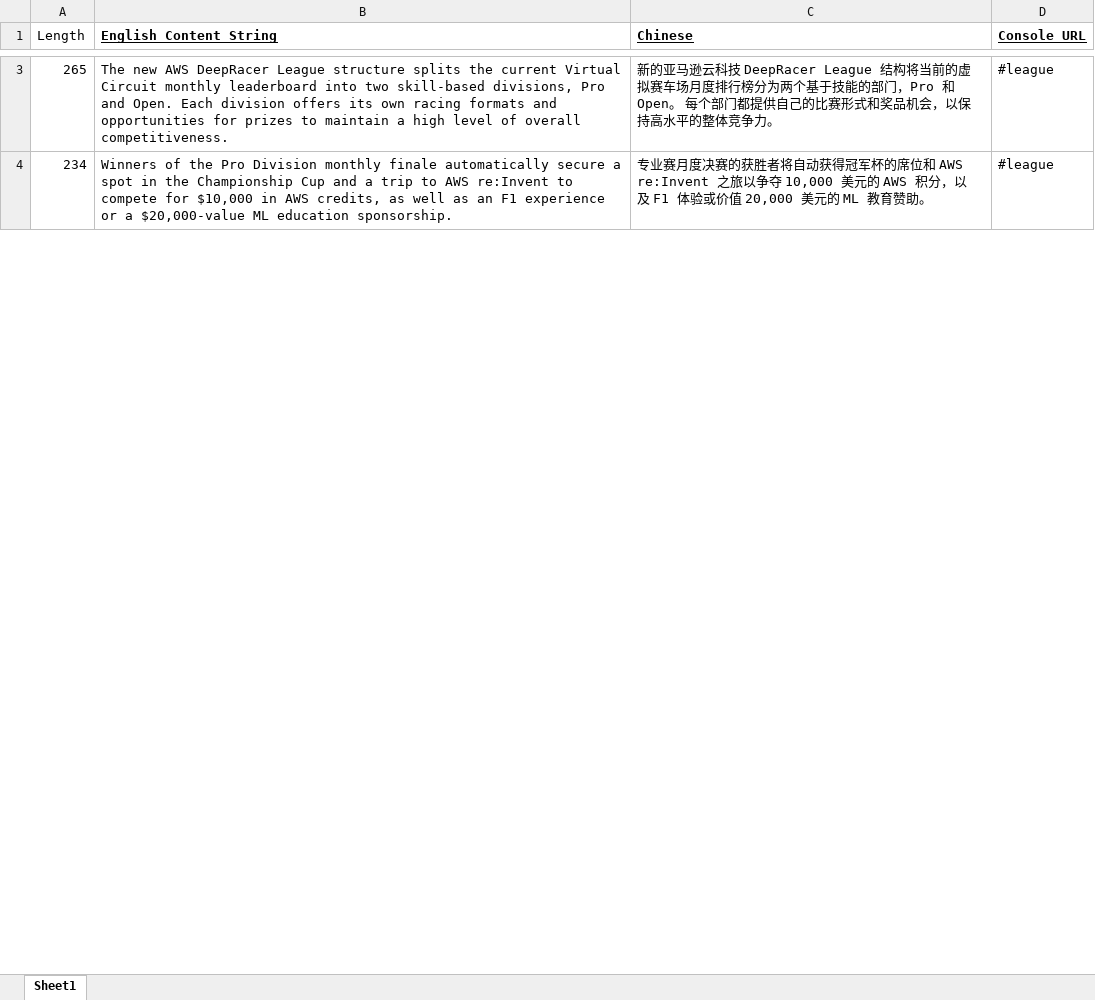
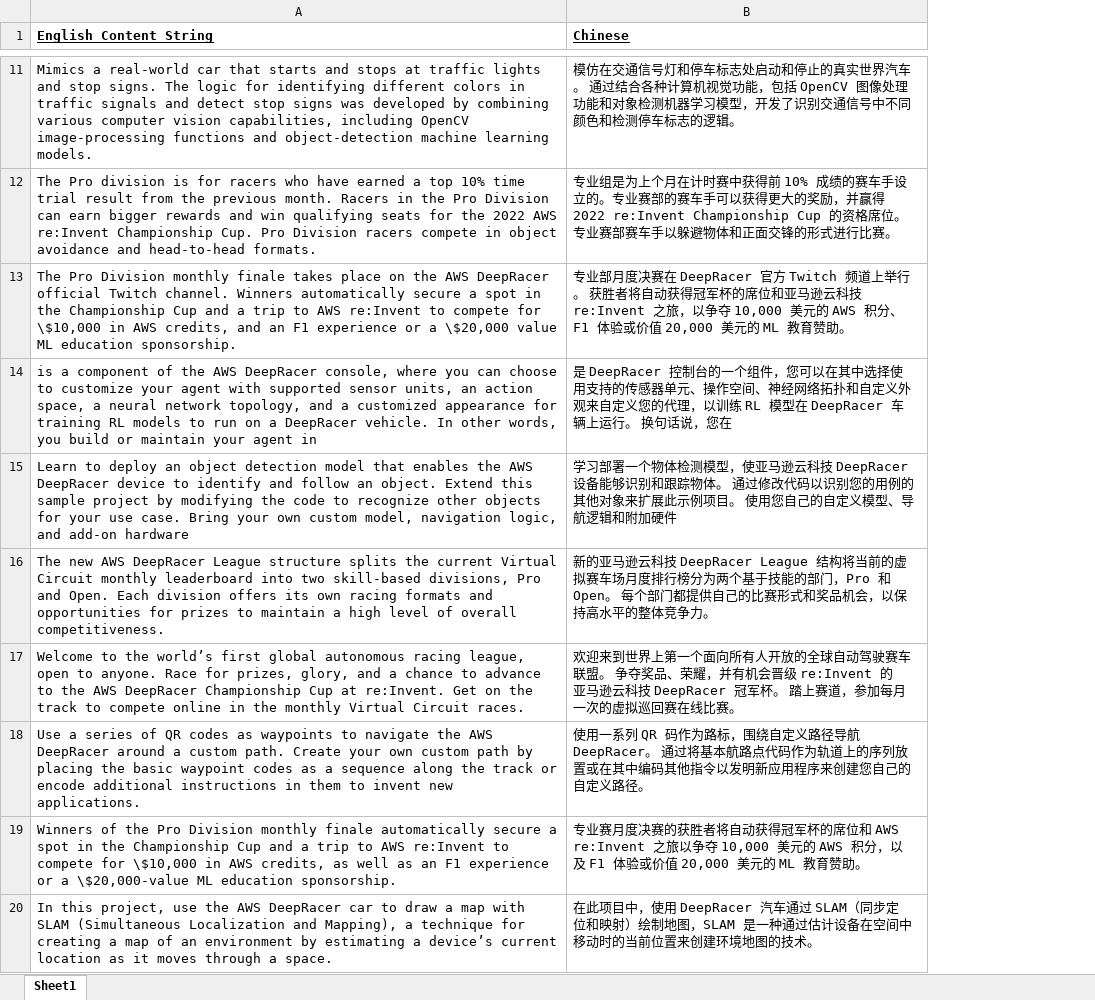
Before and after one commit to jeremypedersen/deepracer-chinese, an Excel workbook: simplified/translations.xlsx, sheet Sheet1, drawn as a sheet; only a part is shown, gaps mark what is left out; values as stored, in another font and other column widths than the file's, no borders; removed rows and columns are numbered as before the commit, all else as after; the diff covers the shown part only; the diff names each change by its address in the sheet, - before the commit and + after, or states it on an @@ line.

Commit message:
Fixed missing content in translations.xslx and re-updated Tampermonkey code to match

```diff
--- a/simplified/translations.xlsx (sheet Sheet1)
+++ b/simplified/translations.xlsx (sheet Sheet1)
-column A (Length), rows 3-4: 265 | 234
-column D (Console URL), rows 3-4: #league | #league
+row 11: Mimics a real-world car that starts and stops at traffic lights and stop signs. The logic for identifying different colors in traffic signals and detect stop signs was developed by combining various computer vision capabilities, including OpenCV image-processing functions and object-detection machine learning models. | 模仿在交通信号灯和停车标志处启动和停止的真实世界汽车。 通过结合各种计算机视觉功能，包括 OpenCV 图像处理功能和对象检测机器学习模型，开发了识别交通信号中不同颜色和检测停车标志的逻辑。
+row 12: The Pro division is for racers who have earned a top 10% time trial result from the previous month. Racers in the Pro Division can earn bigger rewards and win qualifying seats for the 2022 AWS re:Invent Championship Cup. Pro Division racers compete in object avoidance and head-to-head formats. | 专业组是为上个月在计时赛中获得前 10% 成绩的赛车手设立的。专业赛部的赛车手可以获得更大的奖励，并赢得 2022 re:Invent Championship Cup 的资格席位。 专业赛部赛车手以躲避物体和正面交锋的形式进行比赛。
+row 13: The Pro Division monthly finale takes place on the AWS DeepRacer official Twitch channel. Winners automatically secure a spot in the Championship Cup and a trip to AWS re:Invent to compete for \$10,000 in AWS credits, and an F1 experience or a \$20,000 value ML education sponsorship. | 专业部月度决赛在 DeepRacer 官方 Twitch 频道上举行。 获胜者将自动获得冠军杯的席位和亚马逊云科技 re:Invent 之旅，以争夺 10,000 美元的 AWS 积分、F1 体验或价值 20,000 美元的 ML 教育赞助。
+row 14: is a component of the AWS DeepRacer console, where you can choose to customize your agent with supported sensor units, an action space, a neural network topology, and a customized appearance for training RL models to run on a DeepRacer vehicle. In other words, you build or maintain your agent in | 是 DeepRacer 控制台的一个组件，您可以在其中选择使用支持的传感器单元、操作空间、神经网络拓扑和自定义外观来自定义您的代理，以训练 RL 模型在 DeepRacer 车辆上运行。 换句话说，您在
+row 15: Learn to deploy an object detection model that enables the AWS DeepRacer device to identify and follow an object. Extend this sample project by modifying the code to recognize other objects for your use case. Bring your own custom model, navigation logic, and add-on hardware | 学习部署一个物体检测模型，使亚马逊云科技 DeepRacer 设备能够识别和跟踪物体。 通过修改代码以识别您的用例的其他对象来扩展此示例项目。 使用您自己的自定义模型、导航逻辑和附加硬件
+row 17: Welcome to the world’s first global autonomous racing league, open to anyone. Race for prizes, glory, and a chance to advance to the AWS DeepRacer Championship Cup at re:Invent. Get on the track to compete online in the monthly Virtual Circuit races. | 欢迎来到世界上第一个面向所有人开放的全球自动驾驶赛车联盟。 争夺奖品、荣耀，并有机会晋级 re:Invent 的 亚马逊云科技 DeepRacer 冠军杯。 踏上赛道，参加每月一次的虚拟巡回赛在线比赛。
+row 18: Use a series of QR codes as waypoints to navigate the AWS DeepRacer around a custom path. Create your own custom path by placing the basic waypoint codes as a sequence along the track or encode additional instructions in them to invent new applications. | 使用一系列 QR 码作为路标，围绕自定义路径导航 DeepRacer。 通过将基本航路点代码作为轨道上的序列放置或在其中编码其他指令以发明新应用程序来创建您自己的自定义路径。
-A19 (English Content String): …compete for $10,000 in AWS credits, as well as an F1 experience or a $20,000-value ML education…
+A19 (English Content String): …compete for \$10,000 in AWS credits, as well as an F1 experience or a \$20,000-value ML education…
+row 20: In this project, use the AWS DeepRacer car to draw a map with SLAM (Simultaneous Localization and Mapping), a technique for creating a map of an environment by estimating a device’s current location as it moves through a space. | 在此项目中，使用 DeepRacer 汽车通过 SLAM（同步定位和映射）绘制地图，SLAM 是一种通过估计设备在空间中移动时的当前位置来创建环境地图的技术。
```
Also changed, not shown: 302 added rows, 1 removed row, 9 moved rows and 1 edited cell elsewhere in this sheet, 3 other files.
